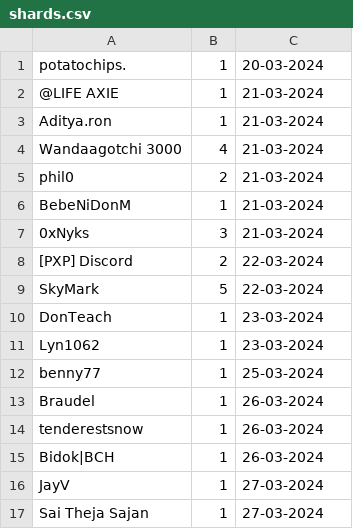
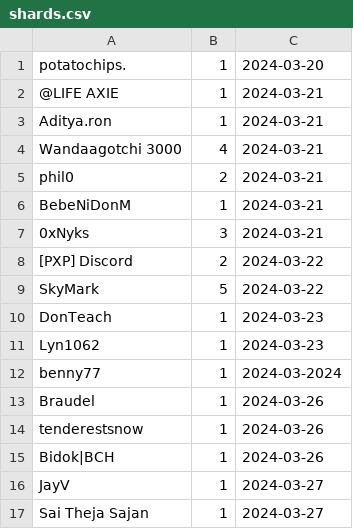
Before and after one commit to hmpv79/notus, a CSV file: shards.csv, drawn as a sheet.

Commit message:
Update shards.csv

```diff
--- a/shards.csv
+++ b/shards.csv
@@ -1,17 +1,17 @@
-potatochips.,1,20-03-2024
-@LIFE AXIE,1,21-03-2024
-Aditya.ron,	1,21-03-2024
-Wandaagotchi 3000,4,21-03-2024
-phil0,2,21-03-2024
-BebeNiDonM,1,21-03-2024
-0xNyks,3,21-03-2024
-[PXP] Discord,2,22-03-2024
-SkyMark,5,22-03-2024
-DonTeach,1,23-03-2024
-Lyn1062,1,23-03-2024
-benny77,1,25-03-2024
-Braudel,1,26-03-2024
-tenderestsnow,1,26-03-2024
-Bidok|BCH,1,26-03-2024
-JayV,1,27-03-2024
-Sai Theja Sajan,1,27-03-2024
+potatochips.,1,2024-03-20
+@LIFE AXIE,1,2024-03-21
+Aditya.ron,	1,2024-03-21
+Wandaagotchi 3000,4,2024-03-21
+phil0,2,2024-03-21
+BebeNiDonM,1,2024-03-21
+0xNyks,3,2024-03-21
+[PXP] Discord,2,2024-03-22
+SkyMark,5,2024-03-22
+DonTeach,1,2024-03-23
+Lyn1062,1,2024-03-23
+benny77,1,2024-03-2024
+Braudel,1,2024-03-26
+tenderestsnow,1,2024-03-26
+Bidok|BCH,1,2024-03-26
+JayV,1,2024-03-27
+Sai Theja Sajan,1,2024-03-27
```
